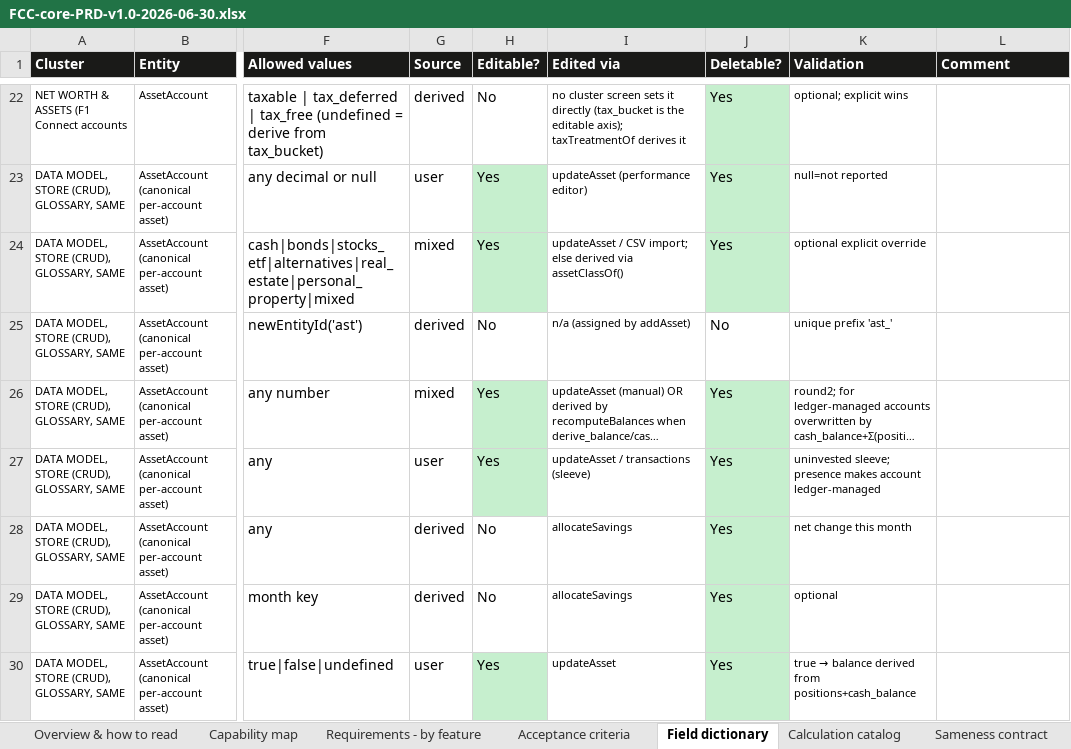
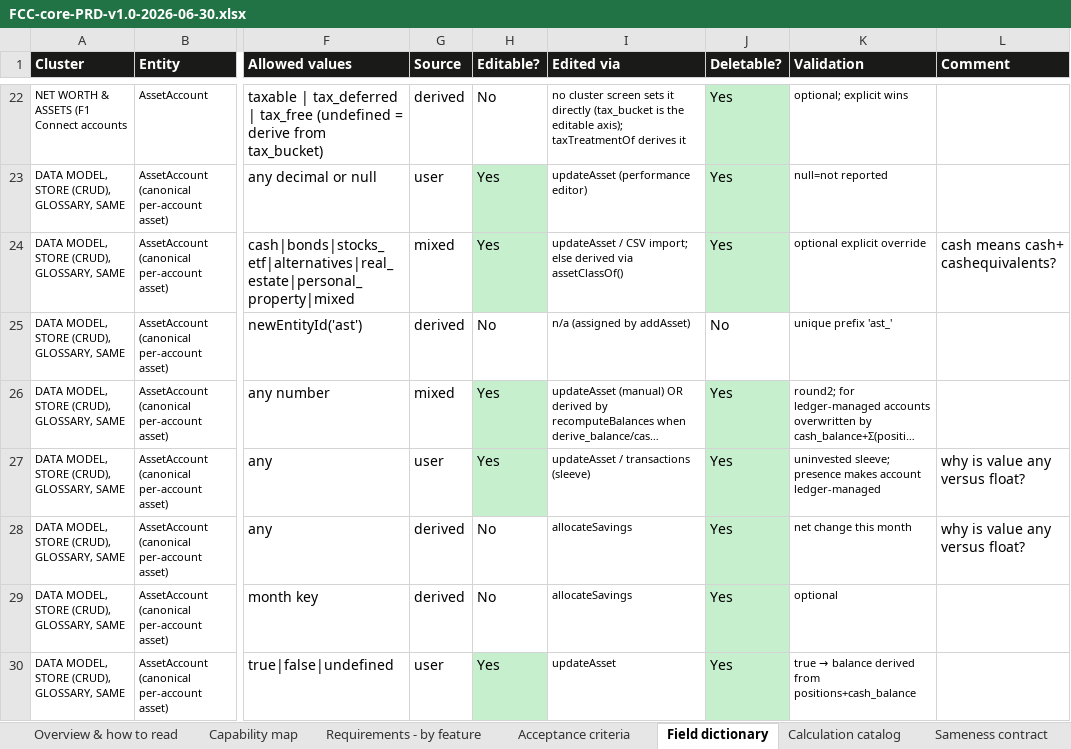
Before and after one commit to Finwise-io/finwise, an Excel workbook: docs/FCC-core-55-70/FCC-core-PRD-v1.0-2026-06-30.xlsx, sheet Field dictionary, drawn as a sheet; only a part is shown, gaps mark what is left out; long unchanged cells end in …; values as stored, in another font and other column widths than the file's, no borders; the diff covers the shown part only; the diff names each change by its address in the sheet, - before the commit and + after, or states it on an @@ line.

```diff
--- a/docs/FCC-core-55-70/FCC-core-PRD-v1.0-2026-06-30.xlsx (sheet Field dictionary)
+++ b/docs/FCC-core-55-70/FCC-core-PRD-v1.0-2026-06-30.xlsx (sheet Field dictionary)
-L24 (Comment): (empty)
+L24 (Comment): cash means cash+ cashequivalents?
-L27:L28 (Comment): (empty)
+L27:L28 (Comment): why is value any versus float?
```
Also changed, not shown: 3 edited cells elsewhere in this sheet, sheet Acceptance criteria, sheet NFR · data integrity · Plaid, 4 other files.
